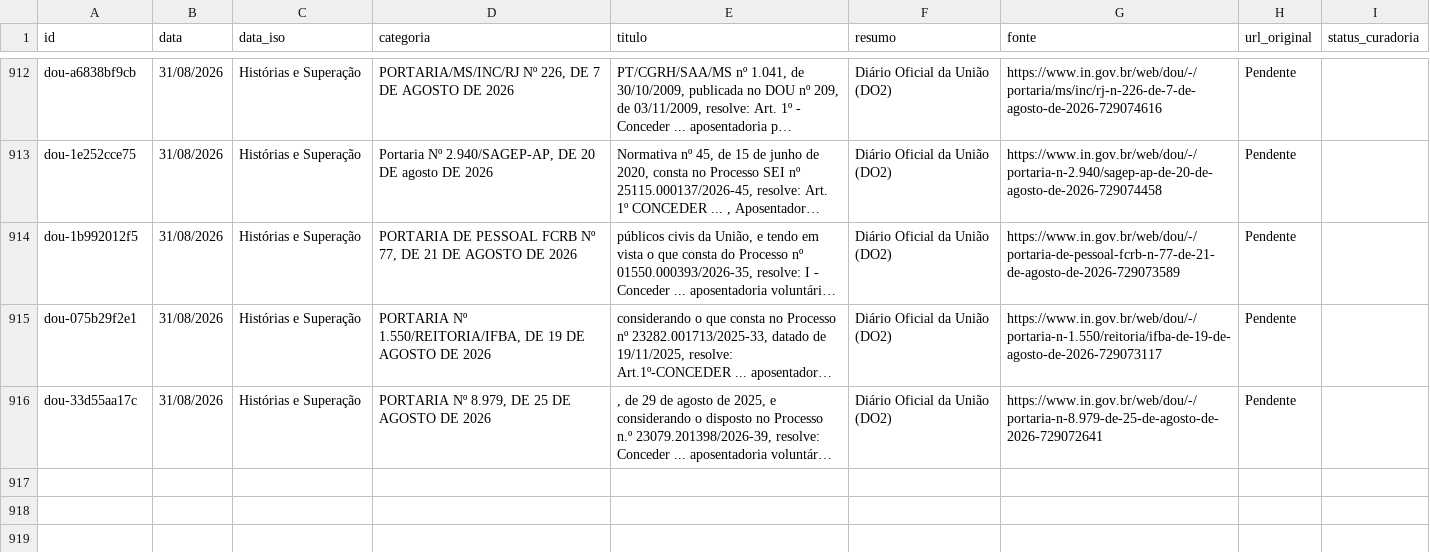
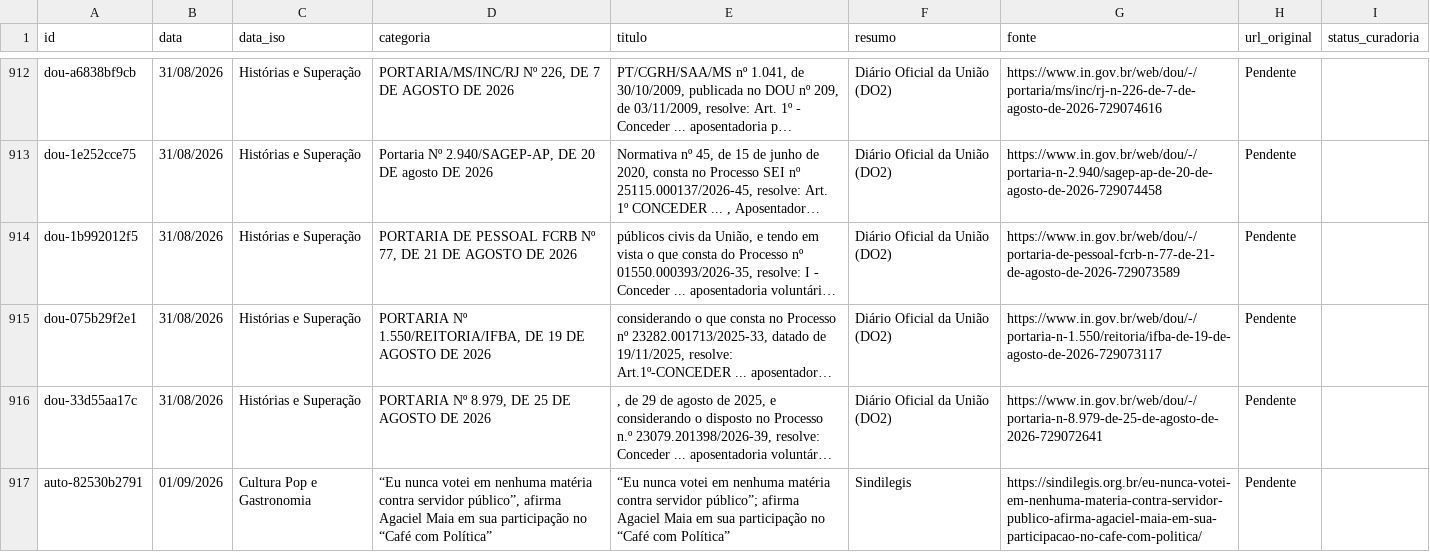
Before and after one commit to yuriluna85/publicoverso, a CSV file: data/acervo_links_minerados.csv, drawn as a sheet; only a part is shown, gaps mark what is left out; long unchanged cells end in …; the diff names each change by its address in the sheet, - before the commit and + after, or states it on an @@ line.

```diff
--- a/data/acervo_links_minerados.csv
+++ b/data/acervo_links_minerados.csv
+row 917: auto-82530b2791 | 01/09/2026 | Cultura Pop e Gastronomia | “Eu nunca votei em nenhuma matéria contra servidor público”, afirma Agaciel Maia em sua participação no “Café com Política” | “Eu nunca votei em nenhuma matéria contra servidor público”; afirma Agaciel Maia em sua participação no “Café com Política” | Sindilegis | https://sindilegis.org.br/eu-nunca-votei-em-nenhuma-materia-contra-servidor-publico-afirma-agaciel-maia-em-sua-participacao-no-cafe-com-politica/ | Pendente
```
Also changed, not shown: 5 other files.
